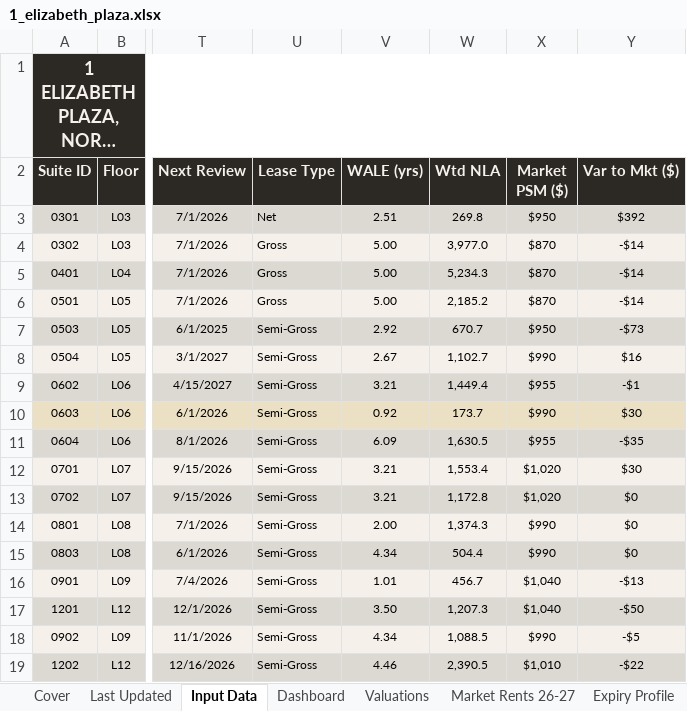
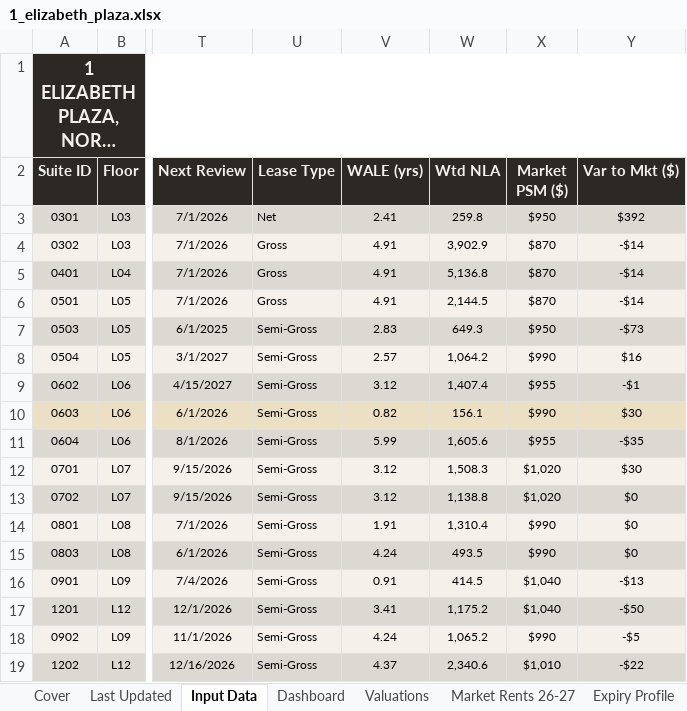
Before and after one commit to JakeG-Dakota/portfolio-dashboard-v2, an Excel workbook: public/data/1_elizabeth_plaza.xlsx, sheet Input Data, drawn as a sheet; only a part is shown, gaps mark what is left out; long unchanged cells end in …; values as stored, in another font and other column widths than the file's, no borders; the diff covers the shown part only; the diff names each change by its address in the sheet, - before the commit and + after, or states it on an @@ line.

```diff
--- a/public/data/1_elizabeth_plaza.xlsx (sheet Input Data)
+++ b/public/data/1_elizabeth_plaza.xlsx (sheet Input Data)
-V3 (WALE (yrs)): 2.51
+V3 (WALE (yrs)): 2.41
-W3 (Wtd NLA): 269.8
+W3 (Wtd NLA): 259.8
-V4:V6 (WALE (yrs)): 5.00
+V4:V6 (WALE (yrs)): 4.91
-W4 (Wtd NLA): 3,977.0
+W4 (Wtd NLA): 3,902.9
-W5 (Wtd NLA): 5,234.3
+W5 (Wtd NLA): 5,136.8
-W6 (Wtd NLA): 2,185.2
+W6 (Wtd NLA): 2,144.5
-V7 (WALE (yrs)): 2.92
+V7 (WALE (yrs)): 2.83
-W7 (Wtd NLA): 670.7
+W7 (Wtd NLA): 649.3
-V8 (WALE (yrs)): 2.67
+V8 (WALE (yrs)): 2.57
-W8 (Wtd NLA): 1,102.7
+W8 (Wtd NLA): 1,064.2
-V9 (WALE (yrs)): 3.21
+V9 (WALE (yrs)): 3.12
-W9 (Wtd NLA): 1,449.4
+W9 (Wtd NLA): 1,407.4
-V10 (WALE (yrs)): 0.92
+V10 (WALE (yrs)): 0.82
-W10 (Wtd NLA): 173.7
+W10 (Wtd NLA): 156.1
-V11 (WALE (yrs)): 6.09
+V11 (WALE (yrs)): 5.99
-W11 (Wtd NLA): 1,630.5
+W11 (Wtd NLA): 1,605.6
-V12:V13 (WALE (yrs)): 3.21
+V12:V13 (WALE (yrs)): 3.12
-W12 (Wtd NLA): 1,553.4
+W12 (Wtd NLA): 1,508.3
-W13 (Wtd NLA): 1,172.8
+W13 (Wtd NLA): 1,138.8
-V14 (WALE (yrs)): 2.00
+V14 (WALE (yrs)): 1.91
-W14 (Wtd NLA): 1,374.3
+W14 (Wtd NLA): 1,310.4
-V15 (WALE (yrs)): 4.34
+V15 (WALE (yrs)): 4.24
-W15 (Wtd NLA): 504.4
+W15 (Wtd NLA): 493.5
-V16 (WALE (yrs)): 1.01
+V16 (WALE (yrs)): 0.91
-W16 (Wtd NLA): 456.7
+W16 (Wtd NLA): 414.5
-V17 (WALE (yrs)): 3.50
+V17 (WALE (yrs)): 3.41
-W17 (Wtd NLA): 1,207.3
+W17 (Wtd NLA): 1,175.2
-V18 (WALE (yrs)): 4.34
+V18 (WALE (yrs)): 4.24
-W18 (Wtd NLA): 1,088.5
+W18 (Wtd NLA): 1,065.2
-V19 (WALE (yrs)): 4.46
+V19 (WALE (yrs)): 4.37
-W19 (Wtd NLA): 2,390.5
+W19 (Wtd NLA): 2,340.6
```
Also changed, not shown: 19 edited cells elsewhere in this sheet, sheet Leases, sheet Dashboard, sheet Stack Plan, sheet Expiry Profile, sheet Leasing Activity.
